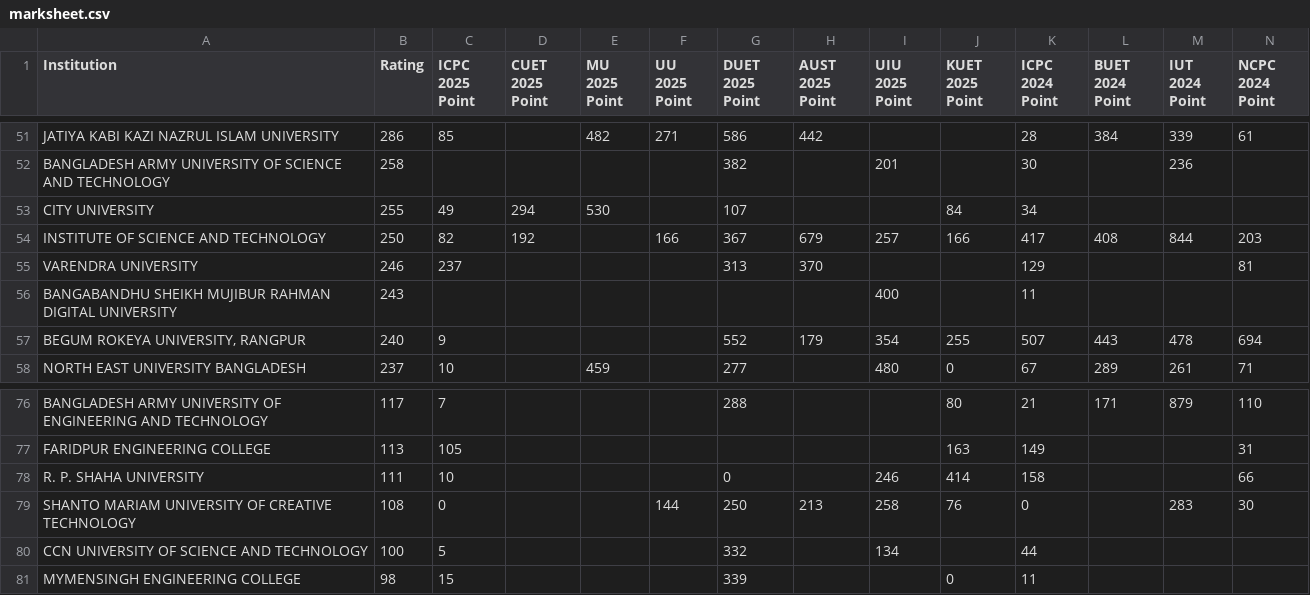
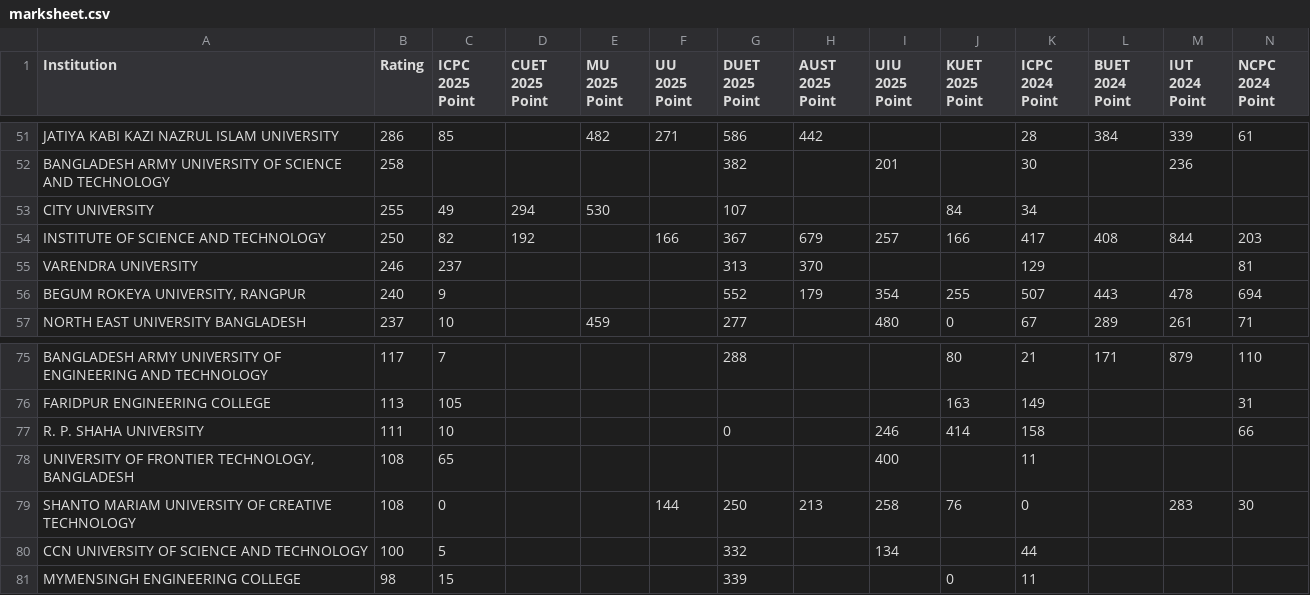
Before and after one commit to ir-rafio/IUPC-CGPA, a CSV file: result/marksheet.csv, drawn as a sheet; only a part is shown, gaps mark what is left out; removed rows and columns are numbered as before the commit, all else as after; rows hold the shown columns only; the diff names each change by its address in the sheet, - before the commit and + after, or states it on an @@ line.

```diff
--- a/result/marksheet.csv
+++ b/result/marksheet.csv
-row 56: BANGABANDHU SHEIKH MUJIBUR RAHMAN DIGITAL UNIVERSITY | 243 |  |  |  |  |  |  | 400 |  | 11
+row 78: UNIVERSITY OF FRONTIER TECHNOLOGY, BANGLADESH | 108 | 65 |  |  |  |  |  | 400 |  | 11
```
Also changed, not shown: result/history_cgpa.csv, result/history_rank.csv, 2 other files.
